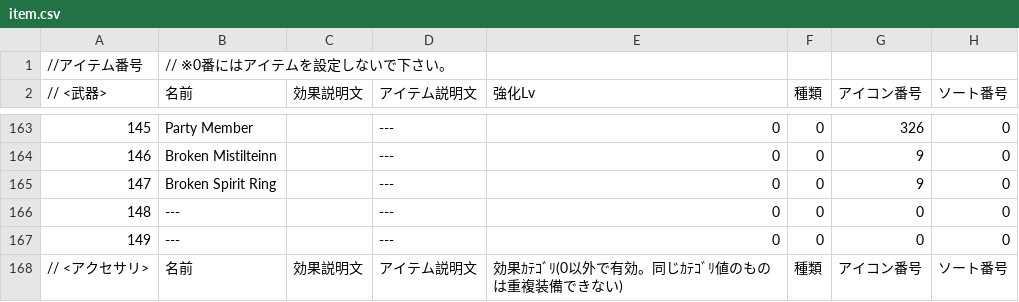
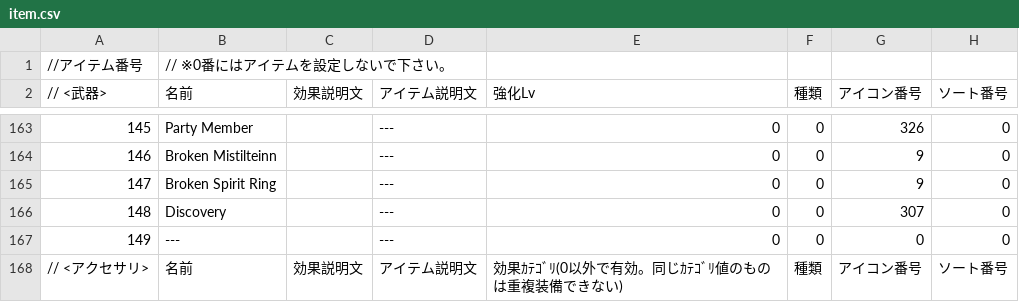
Before and after one commit to junglechief87/Seiren-Shuffle-An-Ys-8-Randomizer-, a CSV file: text/en/item.csv, drawn as a sheet; only a part is shown, gaps mark what is left out; the diff names each change by its address in the sheet, - before the commit and + after, or states it on an @@ line.

```diff
--- a/text/en/item.csv
+++ b/text/en/item.csv
-B166 (名前): ---
+B166 (名前): Discovery
-G166 (アイコン番号): 0
+G166 (アイコン番号): 307
```
Also changed, not shown: shared/database/location.csv, 3 other files.
